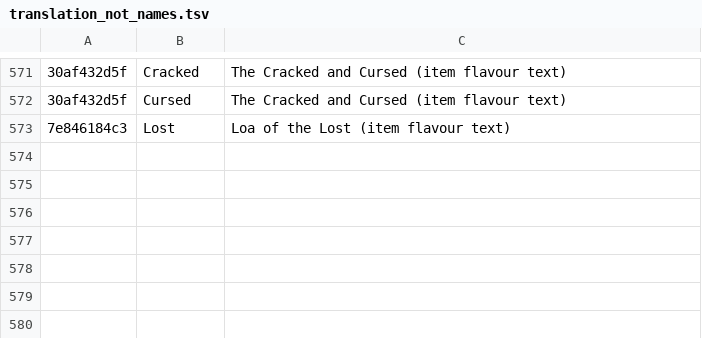
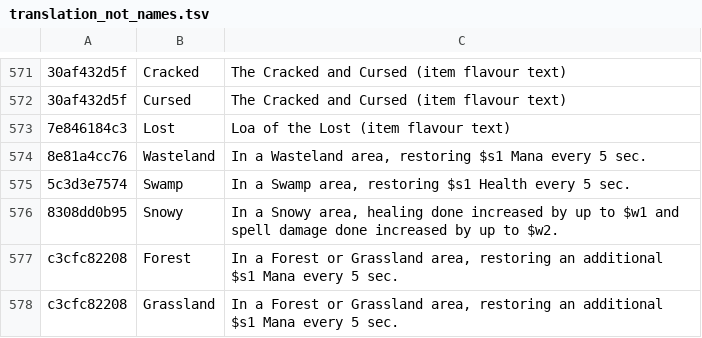
Before and after one commit to zyaga/wow-forever-japanese, a TSV file: pipeline/translation_not_names.tsv, drawn as a sheet; only a part is shown, gaps mark what is left out; the diff names each change by its address in the sheet, - before the commit and + after, or states it on an @@ line.

Commit message:
Draft the 1.60.1.70170 spell auras

```diff
--- a/pipeline/translation_not_names.tsv
+++ b/pipeline/translation_not_names.tsv
+row 574: 8e81a4cc76 | Wasteland | In a Wasteland area, restoring $s1 Mana every 5 sec.
+row 575: 5c3d3e7574 | Swamp | In a Swamp area, restoring $s1 Health every 5 sec.
+row 576: 8308dd0b95 | Snowy | In a Snowy area, healing done increased by up to $w1 and spell damage done increased by up to $w2.
+row 577: c3cfc82208 | Forest | In a Forest or Grassland area, restoring an additional $s1 Mana every 5 sec.
+row 578: c3cfc82208 | Grassland | In a Forest or Grassland area, restoring an additional $s1 Mana every 5 sec.
```
Also changed, not shown: 43 other files.
